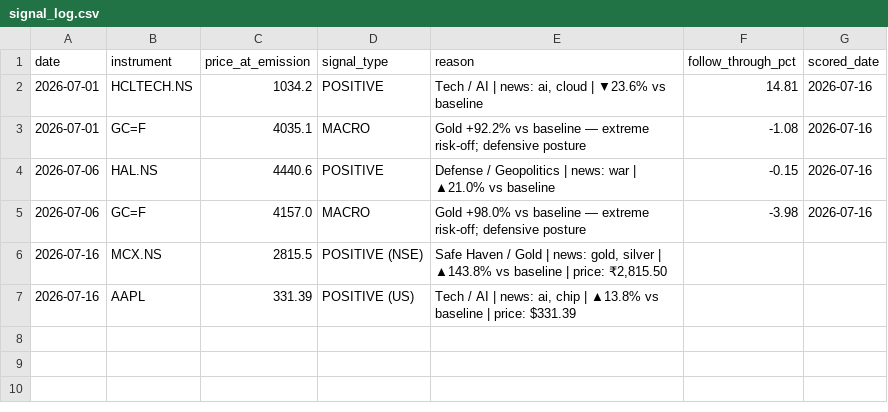
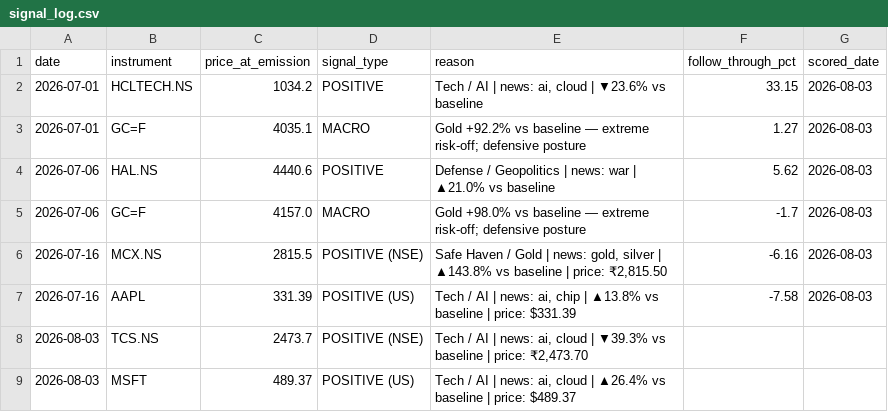
Before and after one commit to suryaprabhakaran/vest-routines, a CSV file: output/signal_log.csv, drawn as a sheet.

```diff
--- a/output/signal_log.csv
+++ b/output/signal_log.csv
@@ -1,7 +1,9 @@
 date,instrument,price_at_emission,signal_type,reason,follow_through_pct,scored_date
-2026-07-01,HCLTECH.NS,1034.2,POSITIVE,"Tech / AI | news: ai, cloud | ▼23.6% vs baseline",14.81,2026-07-16
-2026-07-01,GC=F,4035.1,MACRO,Gold +92.2% vs baseline — extreme risk-off; defensive posture,-1.08,2026-07-16
-2026-07-06,HAL.NS,4440.6,POSITIVE,Defense / Geopolitics | news: war | ▲21.0% vs baseline,-0.15,2026-07-16
-2026-07-06,GC=F,4157.0,MACRO,Gold +98.0% vs baseline — extreme risk-off; defensive posture,-3.98,2026-07-16
-2026-07-16,MCX.NS,2815.5,POSITIVE (NSE),"Safe Haven / Gold | news: gold, silver | ▲143.8% vs baseline | price: ₹2,815.50",,
-2026-07-16,AAPL,331.39,POSITIVE (US),"Tech / AI | news: ai, chip | ▲13.8% vs baseline | price: $331.39",,
+2026-07-01,HCLTECH.NS,1034.2,POSITIVE,"Tech / AI | news: ai, cloud | ▼23.6% vs baseline",33.15,2026-08-03
+2026-07-01,GC=F,4035.1,MACRO,Gold +92.2% vs baseline — extreme risk-off; defensive posture,1.27,2026-08-03
+2026-07-06,HAL.NS,4440.6,POSITIVE,Defense / Geopolitics | news: war | ▲21.0% vs baseline,5.62,2026-08-03
+2026-07-06,GC=F,4157.0,MACRO,Gold +98.0% vs baseline — extreme risk-off; defensive posture,-1.7,2026-08-03
+2026-07-16,MCX.NS,2815.5,POSITIVE (NSE),"Safe Haven / Gold | news: gold, silver | ▲143.8% vs baseline | price: ₹2,815.50",-6.16,2026-08-03
+2026-07-16,AAPL,331.39,POSITIVE (US),"Tech / AI | news: ai, chip | ▲13.8% vs baseline | price: $331.39",-7.58,2026-08-03
+2026-08-03,TCS.NS,2473.7,POSITIVE (NSE),"Tech / AI | news: ai, cloud | ▼39.3% vs baseline | price: ₹2,473.70",,
+2026-08-03,MSFT,489.37,POSITIVE (US),"Tech / AI | news: ai, cloud | ▲26.4% vs baseline | price: $489.37",,
```
Also changed, not shown: 2 other files.
